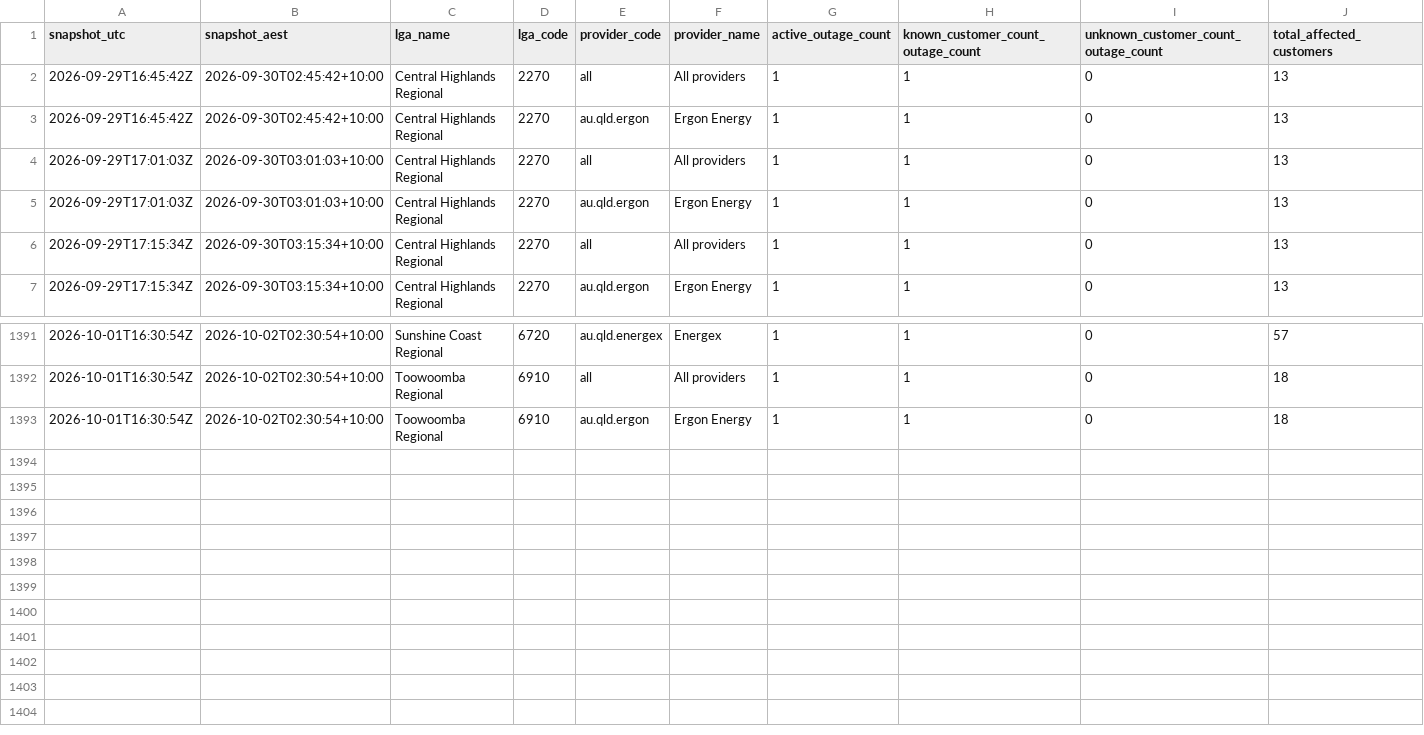
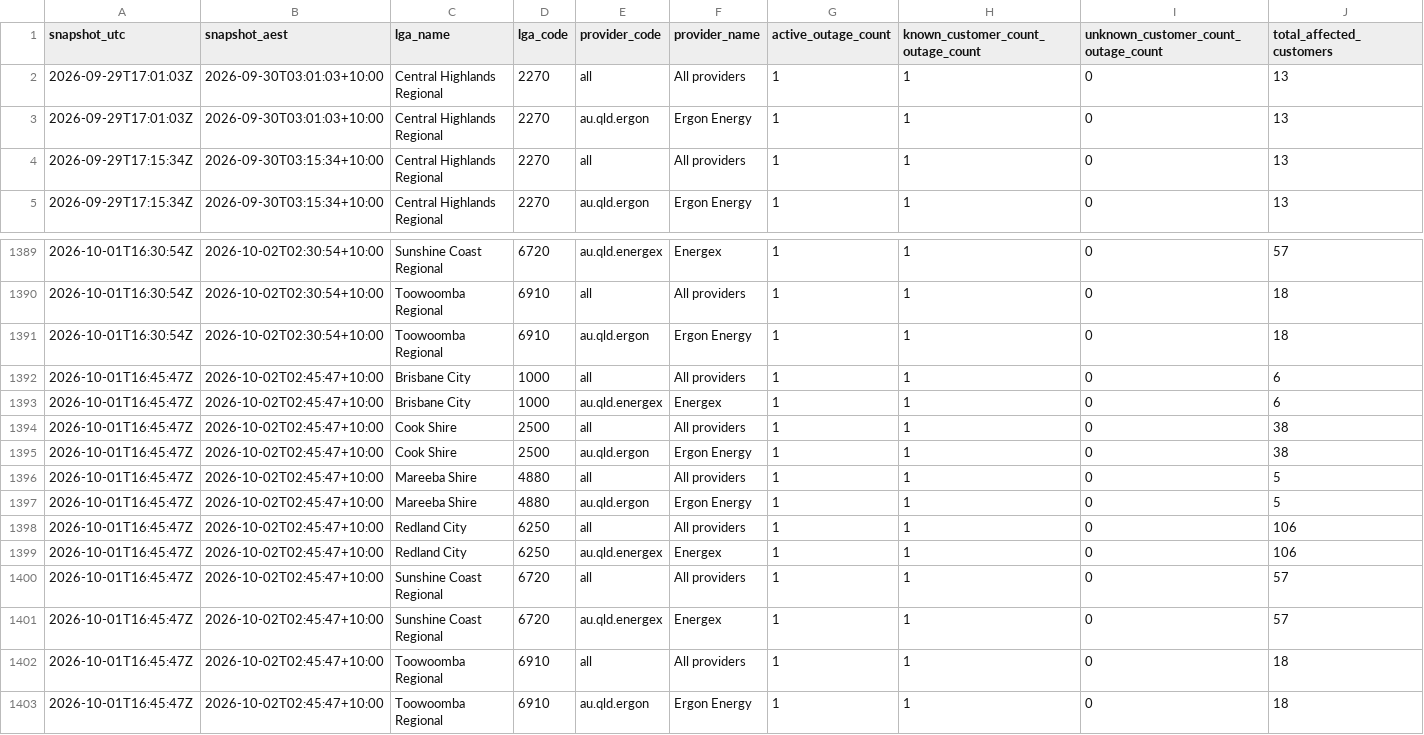
Before and after one commit to gowlettluke/qldpoweroutages, a CSV file: data/lga_totals_48h.csv, drawn as a sheet; only a part is shown, gaps mark what is left out; removed rows and columns are numbered as before the commit, all else as after; rows hold the shown columns only; the diff names each change by its address in the sheet, - before the commit and + after, or states it on an @@ line.

```diff
--- a/data/lga_totals_48h.csv
+++ b/data/lga_totals_48h.csv
-row 2: 2026-09-29T16:45:42Z | 2026-09-30T02:45:42+10:00 | Central Highlands Regional | 2270 | all | All providers | 1 | 1 | 0 | 13
-row 3: 2026-09-29T16:45:42Z | 2026-09-30T02:45:42+10:00 | Central Highlands Regional | 2270 | au.qld.ergon | Ergon Energy | 1 | 1 | 0 | 13
+row 1392: 2026-10-01T16:45:47Z | 2026-10-02T02:45:47+10:00 | Brisbane City | 1000 | all | All providers | 1 | 1 | 0 | 6
+row 1393: 2026-10-01T16:45:47Z | 2026-10-02T02:45:47+10:00 | Brisbane City | 1000 | au.qld.energex | Energex | 1 | 1 | 0 | 6
+row 1394: 2026-10-01T16:45:47Z | 2026-10-02T02:45:47+10:00 | Cook Shire | 2500 | all | All providers | 1 | 1 | 0 | 38
+row 1395: 2026-10-01T16:45:47Z | 2026-10-02T02:45:47+10:00 | Cook Shire | 2500 | au.qld.ergon | Ergon Energy | 1 | 1 | 0 | 38
+row 1396: 2026-10-01T16:45:47Z | 2026-10-02T02:45:47+10:00 | Mareeba Shire | 4880 | all | All providers | 1 | 1 | 0 | 5
+row 1397: 2026-10-01T16:45:47Z | 2026-10-02T02:45:47+10:00 | Mareeba Shire | 4880 | au.qld.ergon | Ergon Energy | 1 | 1 | 0 | 5
+row 1398: 2026-10-01T16:45:47Z | 2026-10-02T02:45:47+10:00 | Redland City | 6250 | all | All providers | 1 | 1 | 0 | 106
+row 1399: 2026-10-01T16:45:47Z | 2026-10-02T02:45:47+10:00 | Redland City | 6250 | au.qld.energex | Energex | 1 | 1 | 0 | 106
+row 1400: 2026-10-01T16:45:47Z | 2026-10-02T02:45:47+10:00 | Sunshine Coast Regional | 6720 | all | All providers | 1 | 1 | 0 | 57
+row 1401: 2026-10-01T16:45:47Z | 2026-10-02T02:45:47+10:00 | Sunshine Coast Regional | 6720 | au.qld.energex | Energex | 1 | 1 | 0 | 57
+row 1402: 2026-10-01T16:45:47Z | 2026-10-02T02:45:47+10:00 | Toowoomba Regional | 6910 | all | All providers | 1 | 1 | 0 | 18
+row 1403: 2026-10-01T16:45:47Z | 2026-10-02T02:45:47+10:00 | Toowoomba Regional | 6910 | au.qld.ergon | Ergon Energy | 1 | 1 | 0 | 18
```
Also changed, not shown: data/lga_cumulative_48h.csv, data/lga_totals_latest.csv, 4 other files.
